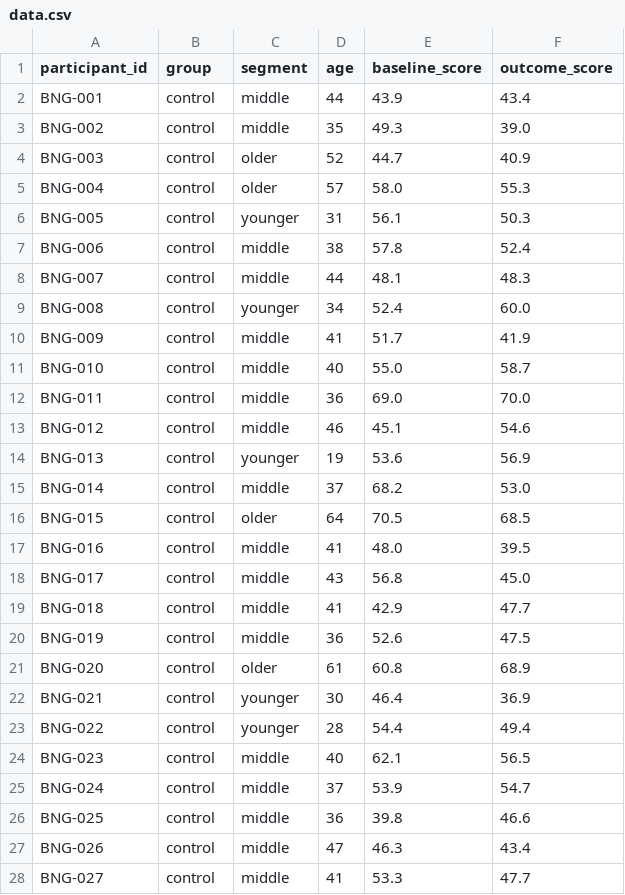
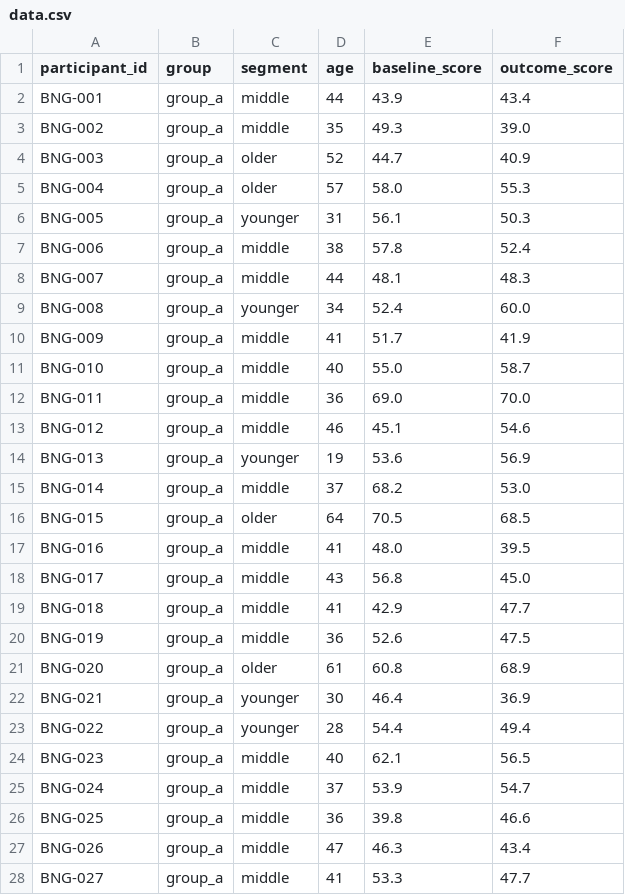
Before and after one commit to vincent-kk/ogham, a CSV file: plugins/r-statistics/.sample/balanced-normal-groups/data.csv, drawn as a sheet; only a part is shown; the diff covers the shown part only.

Commit message:
feat(r-statistics): update statistical analysis samples and documentation
- Modified sample datasets to reflect new group naming conventions, changing 'control' and 'treatment' to 'group_a' and 'group_b' respectively.
- Updated README files to clarify statistical characteristics and ensure consistency in terminology.
- Enhanced documentation for statistical assumptions and EPV thresholds, referencing relevant literature for clarity.
- Adjusted variable names in datasets to improve clarity and align with updated documentation.

This commit aims to enhance the usability and clarity of the r-statistics plugin by standardizing sample data and improving documentation.

```diff
--- a/plugins/r-statistics/.sample/balanced-normal-groups/data.csv
+++ b/plugins/r-statistics/.sample/balanced-normal-groups/data.csv
@@ -1,28 +1,28 @@
 participant_id,group,segment,age,baseline_score,outcome_score
-BNG-001,control,middle,44,43.9,43.4
-BNG-002,control,middle,35,49.3,39.0
-BNG-003,control,older,52,44.7,40.9
-BNG-004,control,older,57,58.0,55.3
-BNG-005,control,younger,31,56.1,50.3
-BNG-006,control,middle,38,57.8,52.4
-BNG-007,control,middle,44,48.1,48.3
-BNG-008,control,younger,34,52.4,60.0
-BNG-009,control,middle,41,51.7,41.9
-BNG-010,control,middle,40,55.0,58.7
-BNG-011,control,middle,36,69.0,70.0
-BNG-012,control,middle,46,45.1,54.6
-BNG-013,control,younger,19,53.6,56.9
-BNG-014,control,middle,37,68.2,53.0
-BNG-015,control,older,64,70.5,68.5
-BNG-016,control,middle,41,48.0,39.5
-BNG-017,control,middle,43,56.8,45.0
-BNG-018,control,middle,41,42.9,47.7
-BNG-019,control,middle,36,52.6,47.5
-BNG-020,control,older,61,60.8,68.9
-BNG-021,control,younger,30,46.4,36.9
-BNG-022,control,younger,28,54.4,49.4
-BNG-023,control,middle,40,62.1,56.5
-BNG-024,control,middle,37,53.9,54.7
-BNG-025,control,middle,36,39.8,46.6
-BNG-026,control,middle,47,46.3,43.4
-BNG-027,control,middle,41,53.3,47.7
+BNG-001,group_a,middle,44,43.9,43.4
+BNG-002,group_a,middle,35,49.3,39.0
+BNG-003,group_a,older,52,44.7,40.9
+BNG-004,group_a,older,57,58.0,55.3
+BNG-005,group_a,younger,31,56.1,50.3
+BNG-006,group_a,middle,38,57.8,52.4
+BNG-007,group_a,middle,44,48.1,48.3
+BNG-008,group_a,younger,34,52.4,60.0
+BNG-009,group_a,middle,41,51.7,41.9
+BNG-010,group_a,middle,40,55.0,58.7
+BNG-011,group_a,middle,36,69.0,70.0
+BNG-012,group_a,middle,46,45.1,54.6
+BNG-013,group_a,younger,19,53.6,56.9
+BNG-014,group_a,middle,37,68.2,53.0
+BNG-015,group_a,older,64,70.5,68.5
+BNG-016,group_a,middle,41,48.0,39.5
+BNG-017,group_a,middle,43,56.8,45.0
+BNG-018,group_a,middle,41,42.9,47.7
+BNG-019,group_a,middle,36,52.6,47.5
+BNG-020,group_a,older,61,60.8,68.9
+BNG-021,group_a,younger,30,46.4,36.9
+BNG-022,group_a,younger,28,54.4,49.4
+BNG-023,group_a,middle,40,62.1,56.5
+BNG-024,group_a,middle,37,53.9,54.7
+BNG-025,group_a,middle,36,39.8,46.6
+BNG-026,group_a,middle,47,46.3,43.4
+BNG-027,group_a,middle,41,53.3,47.7
```
Also changed, not shown: 93 edited cells elsewhere in this file, plugins/r-statistics/.sample/categorical-rare-event/data.csv, plugins/r-statistics/.sample/repeated-measures-missingness/data.csv, 14 other files.
